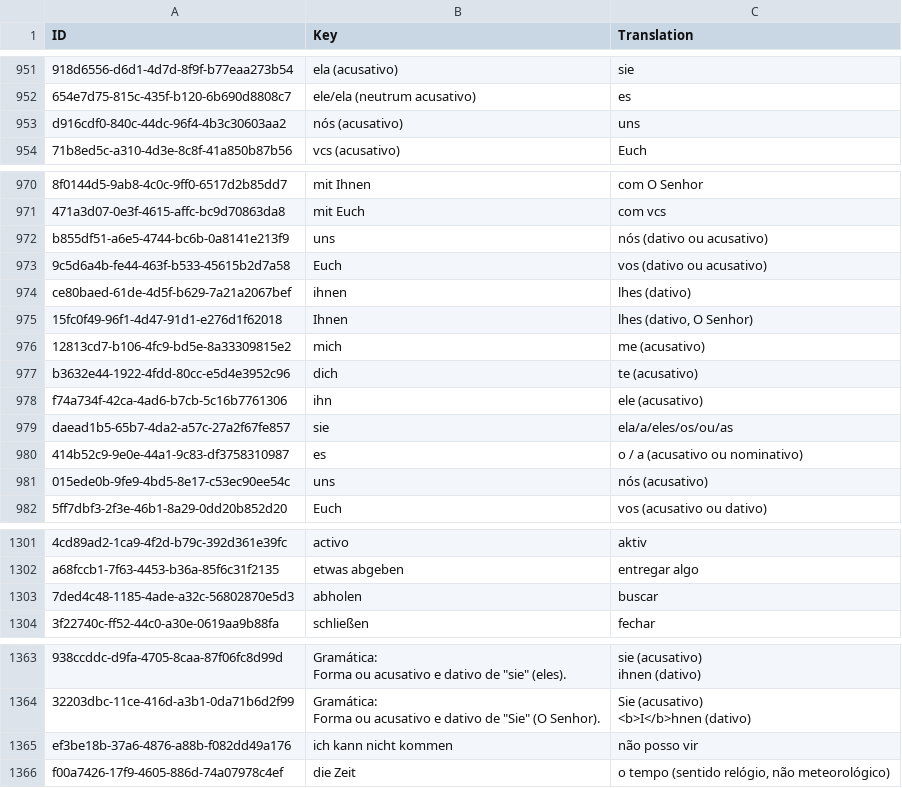
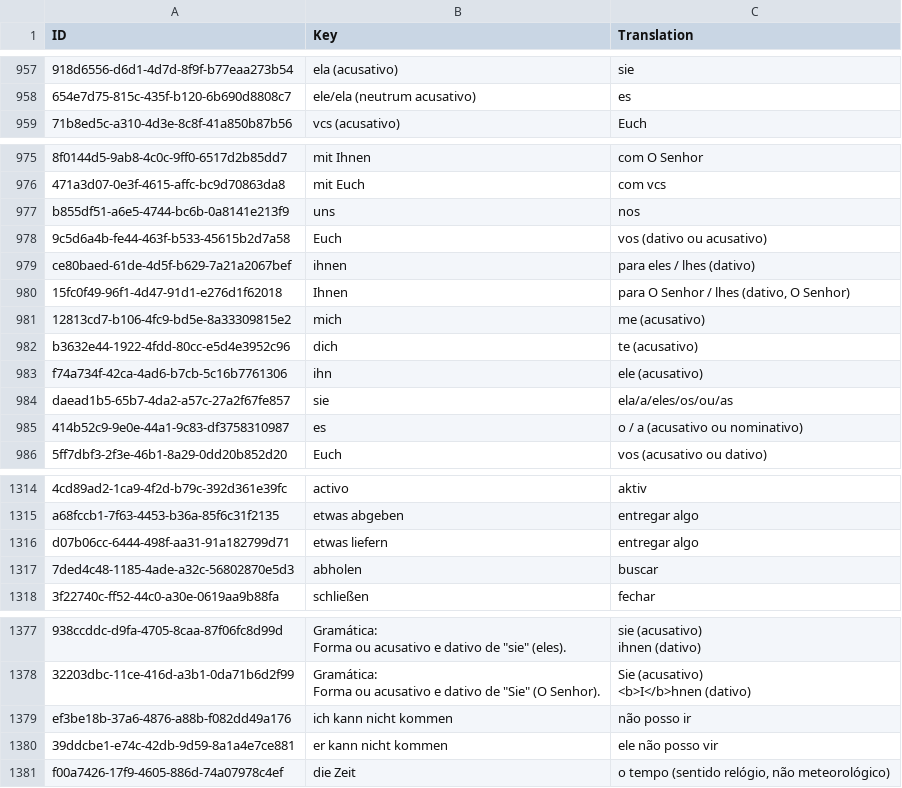
Before and after one commit to Tommmi/BrainDownload, a CSV file: Brain/Brain/Vocabulary.csv, drawn as a sheet; only a part is shown, gaps mark what is left out; removed rows and columns are numbered as before the commit, all else as after; the diff covers the shown part only; the diff names each change by its address in the sheet, - before the commit and + after, or states it on an @@ line.

```diff
--- a/Brain/Brain/Vocabulary.csv
+++ b/Brain/Brain/Vocabulary.csv
-row 953: d916cdf0-840c-44dc-96f4-4b3c30603aa2 | nós (acusativo) | uns
-C977 (Translation): nós (dativo ou acusativo)
+C977 (Translation): nos
-C979 (Translation): lhes (dativo)
+C979 (Translation): para eles / lhes (dativo)
-C980 (Translation): lhes (dativo, O Senhor)
+C980 (Translation): para O Senhor / lhes (dativo, O Senhor)
-row 981: 015ede0b-9fe9-4bd5-8e17-c53ec90ee54c | uns | nós (acusativo)
+row 1316: d07b06cc-6444-498f-aa31-91a182799d71 | etwas liefern | entregar algo
-C1379 (Translation): não posso vir
+C1379 (Translation): não posso ir
+row 1380: 39ddcbe1-e74c-42db-9d59-8a1a4e7ce881 | er kann nicht kommen | ele não posso vir
```
Also changed, not shown: 23 added rows, 2 removed rows and 14 edited cells elsewhere in this file, 1 other file.
